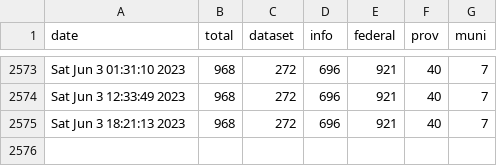
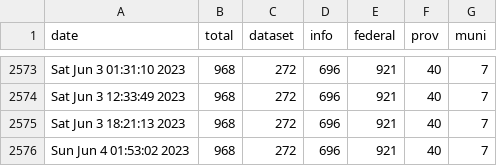
Before and after one commit to PatLittle/OpenGov_R_Scripts, a CSV file: COVID-dataset-tracker.csv, drawn as a sheet; only a part is shown, gaps mark what is left out; the diff names each change by its address in the sheet, - before the commit and + after, or states it on an @@ line.

```diff
--- a/COVID-dataset-tracker.csv
+++ b/COVID-dataset-tracker.csv
+row 2576: Sun Jun 4 01:53:02 2023 | 968 | 272 | 696 | 921 | 40 | 7
```
